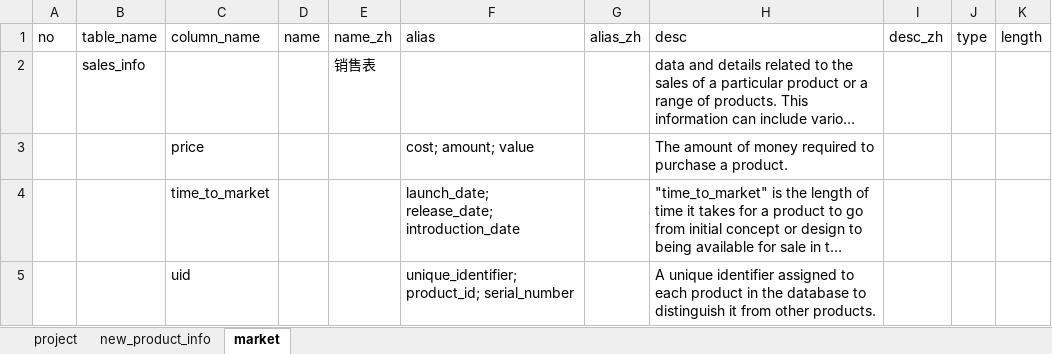
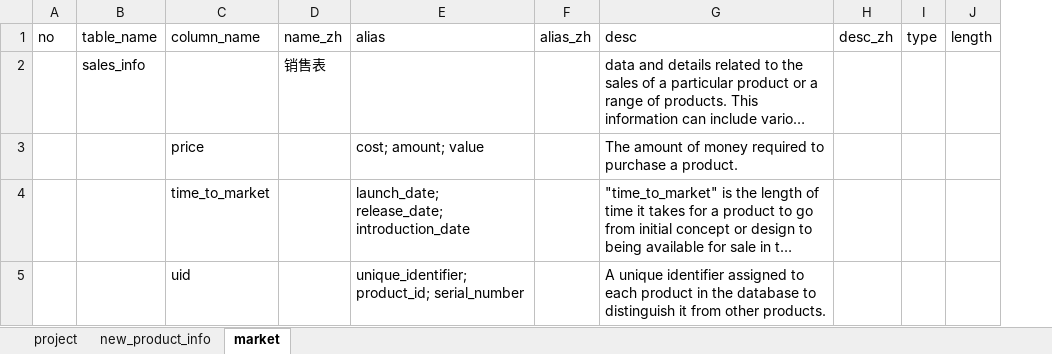
Before and after one commit to harusamei/zebura, an Excel workbook: training/ikura/dbInfo/metadata.xlsx, sheet market, drawn as a sheet; long unchanged cells end in …; values as stored, in another font and other column widths than the file's, no borders; the diff names each change by its address in the sheet, - before the commit and + after, or states it on an @@ line.

```diff
--- a/training/ikura/dbInfo/metadata.xlsx (sheet market)
+++ b/training/ikura/dbInfo/metadata.xlsx (sheet market)
-column D (name), empty
```
Also changed, not shown: sheet new_product_info, 1 other file.
